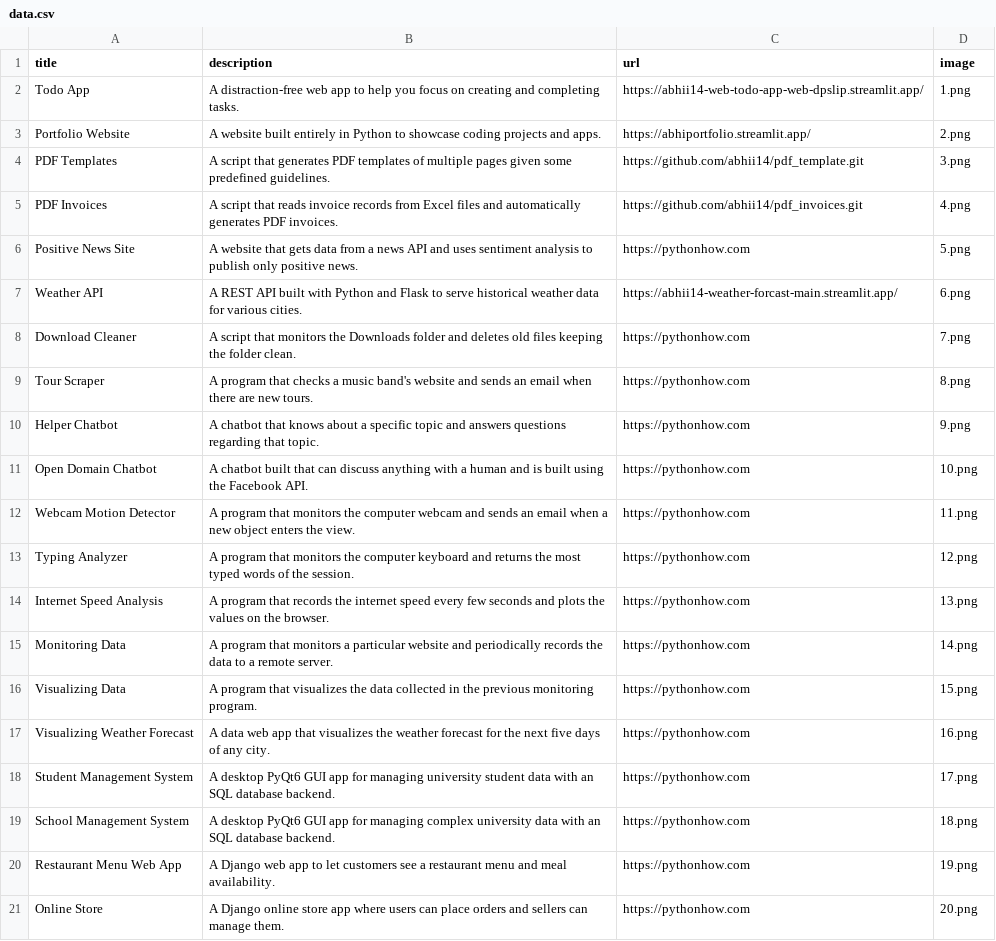
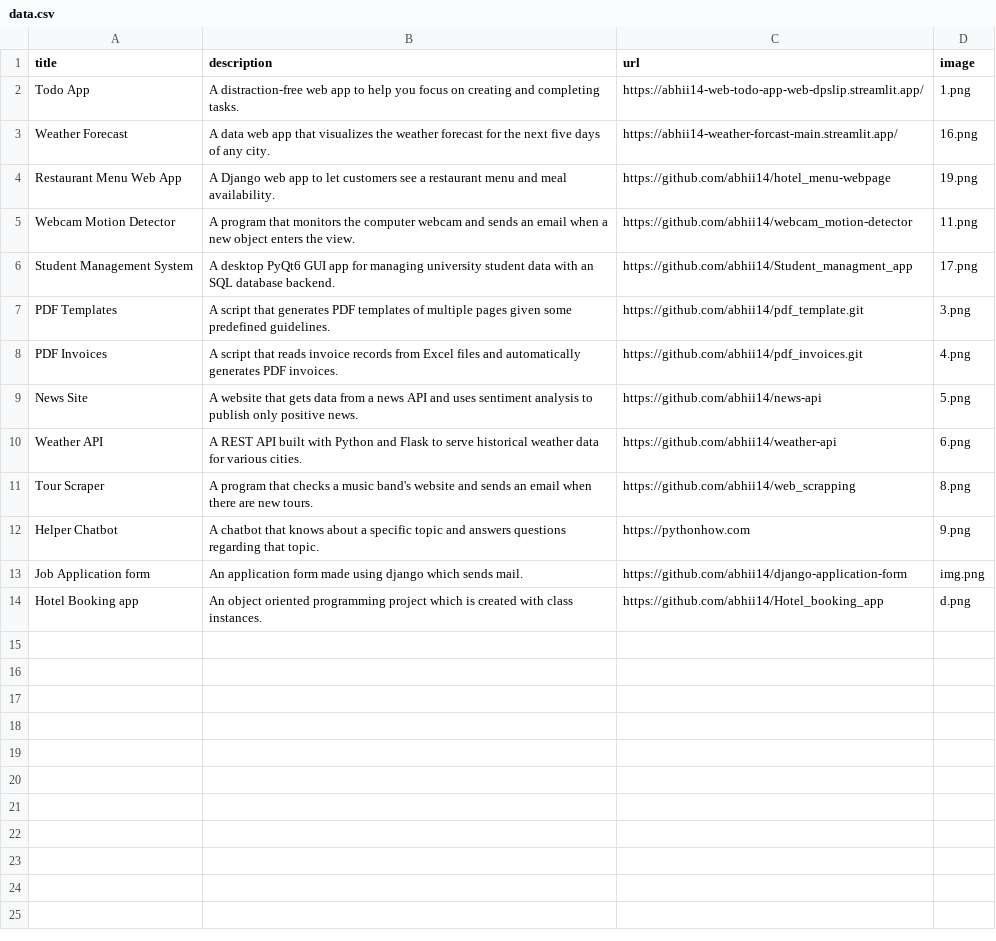
Before and after one commit to abhii14/portfolio, a CSV file: data.csv, drawn as a sheet.

```diff
--- a/data.csv
+++ b/data.csv
@@ -2,20 +2,13 @@ title;description;url;image
 Todo App;A distraction-free web app to help you focus on creating and completing tasks.;https://abhii14-web-todo-app-web-dpslip.streamlit.app/;1.png
-Portfolio Website;A website built entirely in Python to showcase coding projects and apps.;https://abhiportfolio.streamlit.app/;2.png
+Weather Forecast;A data web app that visualizes the weather forecast for the next five days of any city.;https://abhii14-weather-forcast-main.streamlit.app/;16.png
+Restaurant Menu Web App;A Django web app to let customers see a restaurant menu and meal availability.;https://github.com/abhii14/hotel_menu-webpage;19.png
+Webcam Motion Detector;A program that monitors the computer webcam and sends an email when a new object enters the view.;https://github.com/abhii14/webcam_motion-detector;11.png
+Student Management System;A desktop PyQt6 GUI app for managing university student data with an SQL database backend.;https://github.com/abhii14/Student_managment_app;17.png
 PDF Templates;A script that generates PDF templates of multiple pages given some predefined guidelines.;https://github.com/abhii14/pdf_template.git;3.png
 PDF Invoices;A script that reads invoice records from Excel files and automatically generates PDF invoices.;https://github.com/abhii14/pdf_invoices.git;4.png
-Positive News Site;A website that gets data from a news API and uses sentiment analysis to publish only positive news.;https://pythonhow.com;5.png
-Weather API;A REST API built with Python and Flask to serve historical weather data for various cities.;https://abhii14-weather-forcast-main.streamlit.app/;6.png
-Download Cleaner;A script that monitors the Downloads folder and deletes old files keeping the folder clean.;https://pythonhow.com;7.png
-Tour Scraper;A program that checks a music band's website and sends an email when there are new tours.;https://pythonhow.com;8.png
+News Site;A website that gets data from a news API and uses sentiment analysis to publish only positive news.;https://github.com/abhii14/news-api;5.png
+Weather API;A REST API built with Python and Flask to serve historical weather data for various cities.;https://github.com/abhii14/weather-api;6.png
+Tour Scraper;A program that checks a music band's website and sends an email when there are new tours.;https://github.com/abhii14/web_scrapping;8.png
 Helper Chatbot;A chatbot that knows about a specific topic and answers questions regarding that topic.;https://pythonhow.com;9.png
-Open Domain Chatbot;A chatbot built that can discuss anything with a human and is built using the Facebook API.;https://pythonhow.com;10.png
-Webcam Motion Detector;A program that monitors the computer webcam and sends an email when a new object enters the view.;https://pythonhow.com;11.png
-Typing Analyzer;A program that monitors the computer keyboard and returns the most typed words of the session.;https://pythonhow.com;12.png
-Internet Speed Analysis;A program that records the internet speed every few seconds and plots the values on the browser.;https://pythonhow.com;13.png
-Monitoring Data;A program that monitors a particular website and periodically records the data to a remote server.;https://pythonhow.com;14.png
-Visualizing Data;A program that visualizes the data collected in the previous monitoring program. ;https://pythonhow.com;15.png
-Visualizing Weather Forecast;A data web app that visualizes the weather forecast for the next five days of any city.;https://pythonhow.com;16.png
-Student Management System;A desktop PyQt6 GUI app for managing university student data with an SQL database backend.;https://pythonhow.com;17.png
-School Management System;A desktop PyQt6 GUI app for managing complex university data with an SQL database backend.;https://pythonhow.com;18.png
-Restaurant Menu Web App;A Django web app to let customers see a restaurant menu and meal availability.;https://pythonhow.com;19.png
-Online Store;A Django online store app where users can place orders and sellers can manage them.;https://pythonhow.com;20.png
+Job Application form;An application form made using django which sends mail.;https://github.com/abhii14/django-application-form;img.png
+Hotel Booking app;An object oriented programming project which is created with class instances.;https://github.com/abhii14/Hotel_booking_app;d.png
```
Also changed, not shown: 1 other file.
